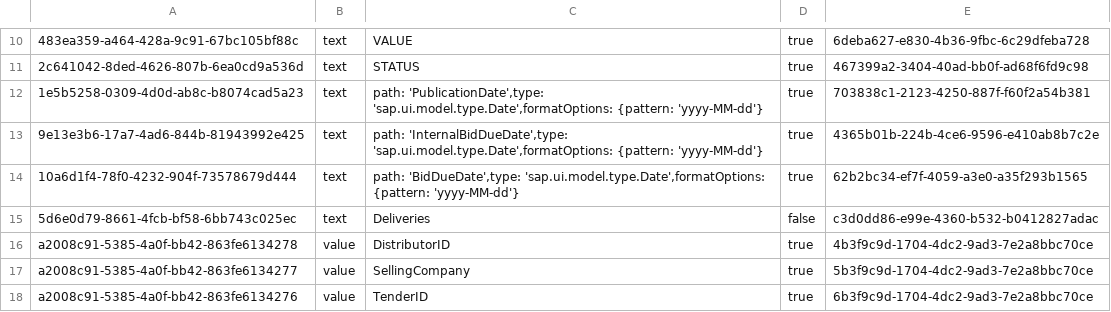
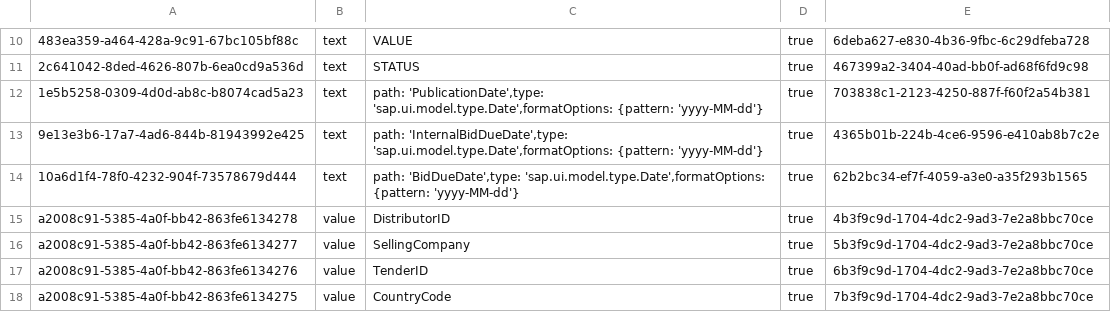
Before and after one commit to mandar-velankar/FAST_UI_TEMPLATES, a CSV file: db/data/com.bayer.SXTENDER.templates-Properties.csv, drawn as a sheet; only a part is shown, gaps mark what is left out; the shorter side is filled out with more unchanged rows; the diff names each change by its address in the sheet, - before the commit and + after, or states it on an @@ line.

```diff
--- a/db/data/com.bayer.SXTENDER.templates-Properties.csv
+++ b/db/data/com.bayer.SXTENDER.templates-Properties.csv
-row 15: 5d6e0d79-8661-4fcb-bf58-6bb743c025ec | text | Deliveries | false | c3d0dd86-e99e-4360-b532-b0412827adac
```
Also changed, not shown: db/data/com.bayer.SXTENDER.templates-Control.csv.
